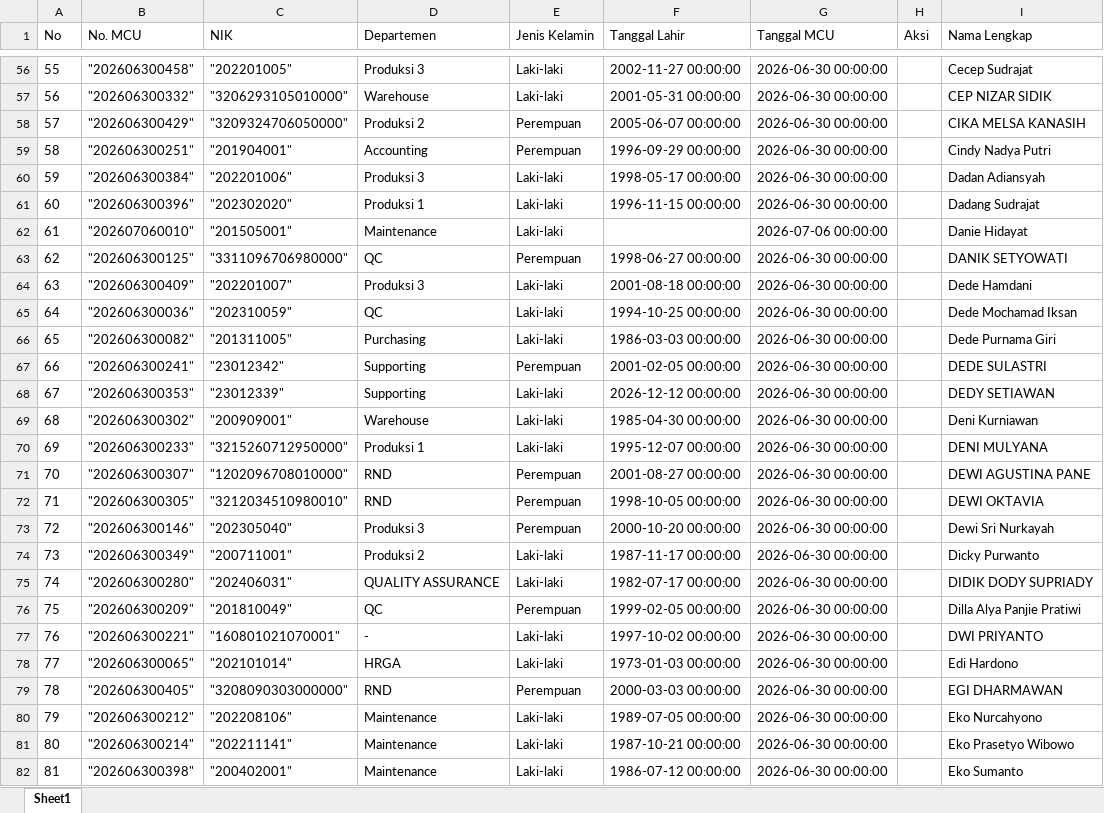
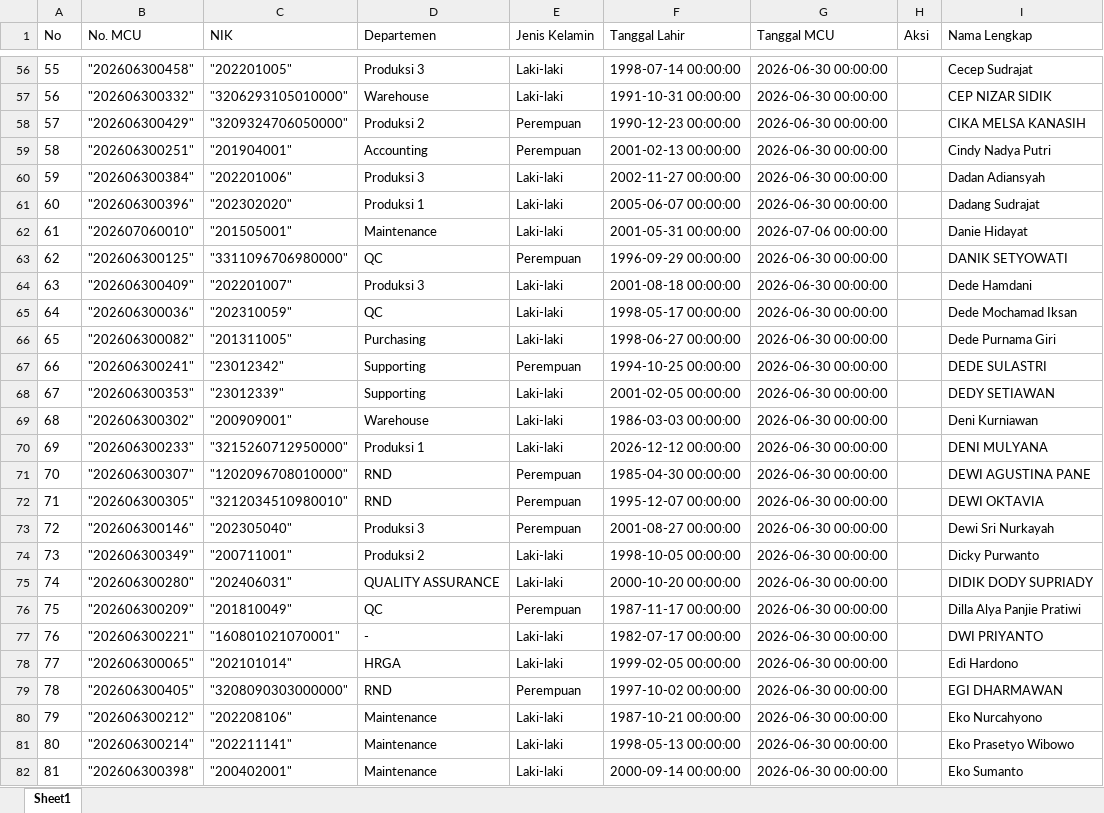
Before and after one commit to ahlisoftware77-jpg/emhealth, an Excel workbook: storage/upload/hasil_mcu_program (Daesang)-NEW2.xlsx, sheet Sheet1, drawn as a sheet; only a part is shown, gaps mark what is left out; values as stored, in another font and other column widths than the file's, no borders; the diff covers the shown part only; the diff names each change by its address in the sheet, - before the commit and + after, or states it on an @@ line.

```diff
--- a/storage/upload/hasil_mcu_program (Daesang)-NEW2.xlsx (sheet Sheet1)
+++ b/storage/upload/hasil_mcu_program (Daesang)-NEW2.xlsx (sheet Sheet1)
-F56 (Tanggal Lahir): 2002-11-27 00:00:00
+F56 (Tanggal Lahir): 1998-07-14 00:00:00
-F57 (Tanggal Lahir): 2001-05-31 00:00:00
+F57 (Tanggal Lahir): 1991-10-31 00:00:00
-F58 (Tanggal Lahir): 2005-06-07 00:00:00
+F58 (Tanggal Lahir): 1990-12-23 00:00:00
-F59 (Tanggal Lahir): 1996-09-29 00:00:00
+F59 (Tanggal Lahir): 2001-02-13 00:00:00
-F60 (Tanggal Lahir): 1998-05-17 00:00:00
+F60 (Tanggal Lahir): 2002-11-27 00:00:00
-F61 (Tanggal Lahir): 1996-11-15 00:00:00
+F61 (Tanggal Lahir): 2005-06-07 00:00:00
-F62 (Tanggal Lahir): (empty)
+F62 (Tanggal Lahir): 2001-05-31 00:00:00
-F63 (Tanggal Lahir): 1998-06-27 00:00:00
+F63 (Tanggal Lahir): 1996-09-29 00:00:00
-F65 (Tanggal Lahir): 1994-10-25 00:00:00
+F65 (Tanggal Lahir): 1998-05-17 00:00:00
-F66 (Tanggal Lahir): 1986-03-03 00:00:00
+F66 (Tanggal Lahir): 1998-06-27 00:00:00
-F67 (Tanggal Lahir): 2001-02-05 00:00:00
+F67 (Tanggal Lahir): 1994-10-25 00:00:00
-F68 (Tanggal Lahir): 2026-12-12 00:00:00
+F68 (Tanggal Lahir): 2001-02-05 00:00:00
-F69 (Tanggal Lahir): 1985-04-30 00:00:00
+F69 (Tanggal Lahir): 1986-03-03 00:00:00
-F70 (Tanggal Lahir): 1995-12-07 00:00:00
+F70 (Tanggal Lahir): 2026-12-12 00:00:00
-F71 (Tanggal Lahir): 2001-08-27 00:00:00
+F71 (Tanggal Lahir): 1985-04-30 00:00:00
-F72 (Tanggal Lahir): 1998-10-05 00:00:00
+F72 (Tanggal Lahir): 1995-12-07 00:00:00
-F73 (Tanggal Lahir): 2000-10-20 00:00:00
+F73 (Tanggal Lahir): 2001-08-27 00:00:00
-F74 (Tanggal Lahir): 1987-11-17 00:00:00
+F74 (Tanggal Lahir): 1998-10-05 00:00:00
-F75 (Tanggal Lahir): 1982-07-17 00:00:00
+F75 (Tanggal Lahir): 2000-10-20 00:00:00
-F76 (Tanggal Lahir): 1999-02-05 00:00:00
+F76 (Tanggal Lahir): 1987-11-17 00:00:00
-F77 (Tanggal Lahir): 1997-10-02 00:00:00
+F77 (Tanggal Lahir): 1982-07-17 00:00:00
-F78 (Tanggal Lahir): 1973-01-03 00:00:00
+F78 (Tanggal Lahir): 1999-02-05 00:00:00
-F79 (Tanggal Lahir): 2000-03-03 00:00:00
+F79 (Tanggal Lahir): 1997-10-02 00:00:00
-F80 (Tanggal Lahir): 1989-07-05 00:00:00
+F80 (Tanggal Lahir): 1987-10-21 00:00:00
-F81 (Tanggal Lahir): 1987-10-21 00:00:00
+F81 (Tanggal Lahir): 1998-05-13 00:00:00
-F82 (Tanggal Lahir): 1986-07-12 00:00:00
+F82 (Tanggal Lahir): 2000-09-14 00:00:00
```
Also changed, not shown: 4 added rows, 4 removed rows and 243 edited cells elsewhere in this sheet, 5 other files.
